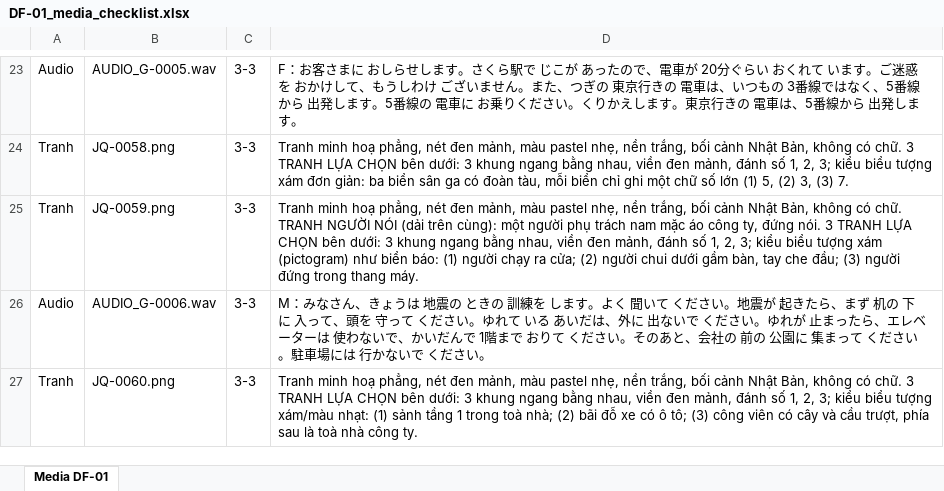
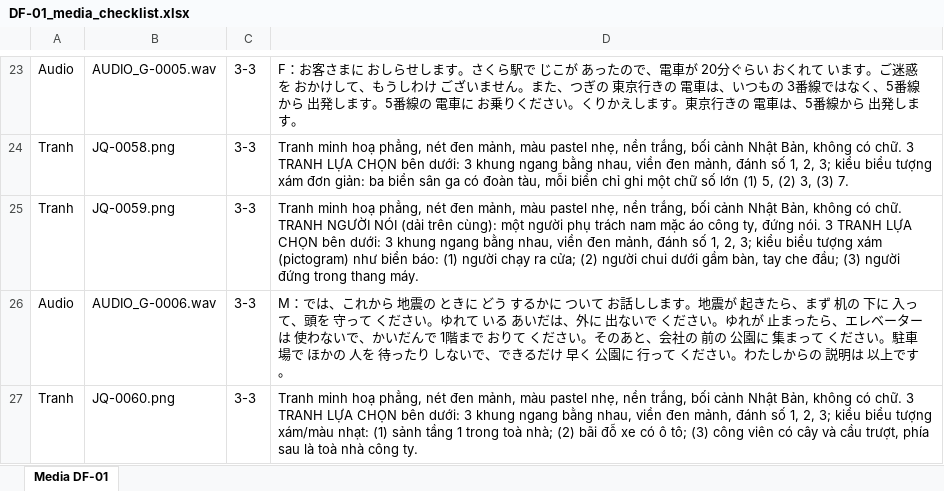
Before and after one commit to minhthuyk46/minhthuyk46, an Excel workbook: exports/DF-01_media_checklist.xlsx, sheet Media DF-01, drawn as a sheet; only a part is shown, gaps mark what is left out; values as stored, in another font and other column widths than the file's, no borders; the diff names each change by its address in the sheet, - before the commit and + after, or states it on an @@ line.

```diff
--- a/exports/DF-01_media_checklist.xlsx (sheet Media DF-01)
+++ b/exports/DF-01_media_checklist.xlsx (sheet Media DF-01)
-D26: M：みなさん、きょうは 地震の ときの 訓練を します。よく 聞いて ください。地震が 起きたら、まず 机の 下に 入って、頭を 守って ください。ゆれて いる あいだは、外に 出ないで ください。ゆれが 止まったら、エレベーターは 使わないで、かいだんで 1階まで おりて ください。そのあと、会社の 前の 公園に 集まって ください。駐車場には 行かないで ください。
+D26: M：では、これから 地震の ときに どう するかに ついて お話しします。地震が 起きたら、まず 机の 下に 入って、頭を 守って ください。ゆれて いる あいだは、外に 出ないで ください。ゆれが 止まったら、エレベーターは 使わないで、かいだんで 1階まで おりて ください。そのあと、会社の 前の 公園に 集まって ください。駐車場で ほかの 人を 待ったり しないで、できるだけ 早く 公園に 行って ください。わたしからの 説明は 以上です。
```
Also changed, not shown: exports/DF-01_LMS_import.xlsx, 4 other files.
